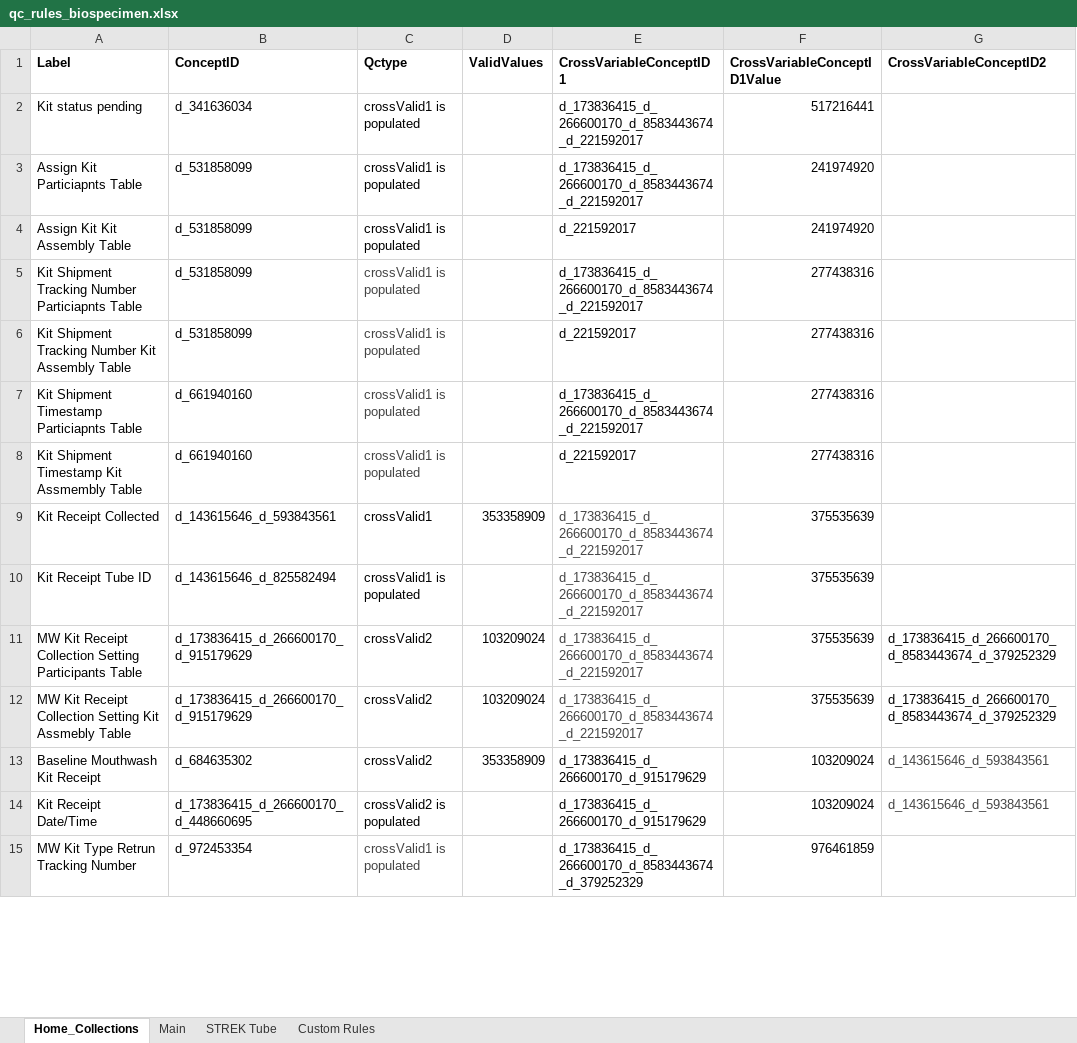
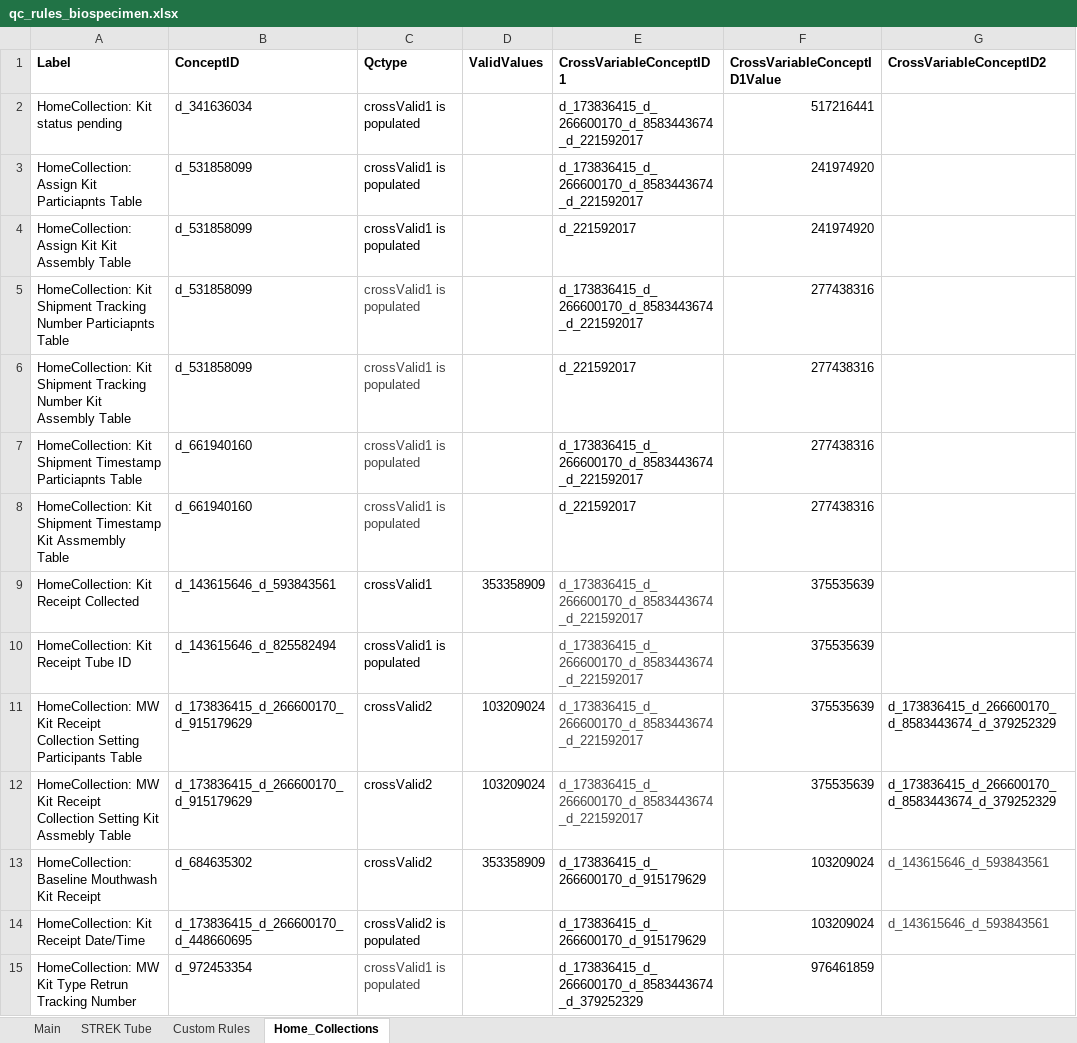
Before and after one commit to danielruss/qaqc_testing, an Excel workbook: qc_rules_biospecimen.xlsx, sheet Home_Collections, drawn as a sheet; only a part is shown; values as stored, in another font and other column widths than the file's, no borders; the diff covers the shown part only; the diff names each change by its address in the sheet, - before the commit and + after, or states it on an @@ line.

```diff
--- a/qc_rules_biospecimen.xlsx (sheet Home_Collections)
+++ b/qc_rules_biospecimen.xlsx (sheet Home_Collections)
@@ sheet tab order changed: Main | STREK Tube | Custom Rules | Home_Collections @@
-A2 (Label): Kit status pending
+A2 (Label): HomeCollection: Kit status pending
-A3 (Label): Assign Kit Particiapnts Table
+A3 (Label): HomeCollection: Assign Kit Particiapnts Table
-A4 (Label): Assign Kit Kit Assembly Table
+A4 (Label): HomeCollection: Assign Kit Kit Assembly Table
-A5 (Label): Kit Shipment…
+A5 (Label): HomeCollection: Kit Shipment…
-A6 (Label): Kit Shipment…
+A6 (Label): HomeCollection: Kit Shipment…
-A7 (Label): Kit Shipment…
+A7 (Label): HomeCollection: Kit Shipment…
-A8 (Label): Kit Shipment…
+A8 (Label): HomeCollection: Kit Shipment…
-A9 (Label): Kit Receipt Collected
+A9 (Label): HomeCollection: Kit Receipt Collected
-A10 (Label): Kit Receipt Tube ID
+A10 (Label): HomeCollection: Kit Receipt Tube ID
-A11 (Label): MW Kit…
+A11 (Label): HomeCollection: MW Kit…
-A12 (Label): MW Kit…
+A12 (Label): HomeCollection: MW Kit…
-A13 (Label): Baseline Mouthwash Kit Receipt
+A13 (Label): HomeCollection: Baseline Mouthwash Kit Receipt
-A14 (Label): Kit Receipt Date/Time
+A14 (Label): HomeCollection: Kit Receipt Date/Time
-A15 (Label): MW Kit Type Retrun Tracking Number
+A15 (Label): HomeCollection: MW Kit Type Retrun Tracking Number
```
Also changed, not shown: 8 added rows and 12 edited cells elsewhere in this sheet, sheet Main, sheet STREK Tube, qc_rules_module1.xlsx, qc_rules_recruitment.xlsx.
